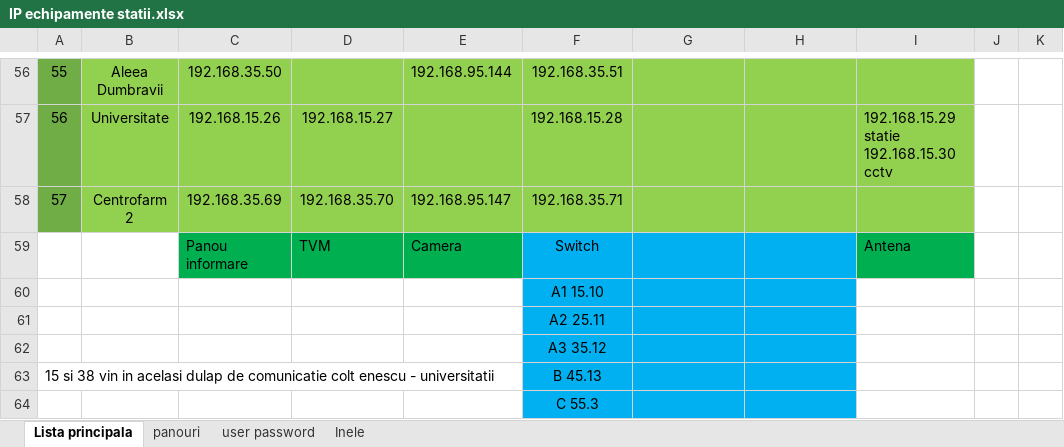
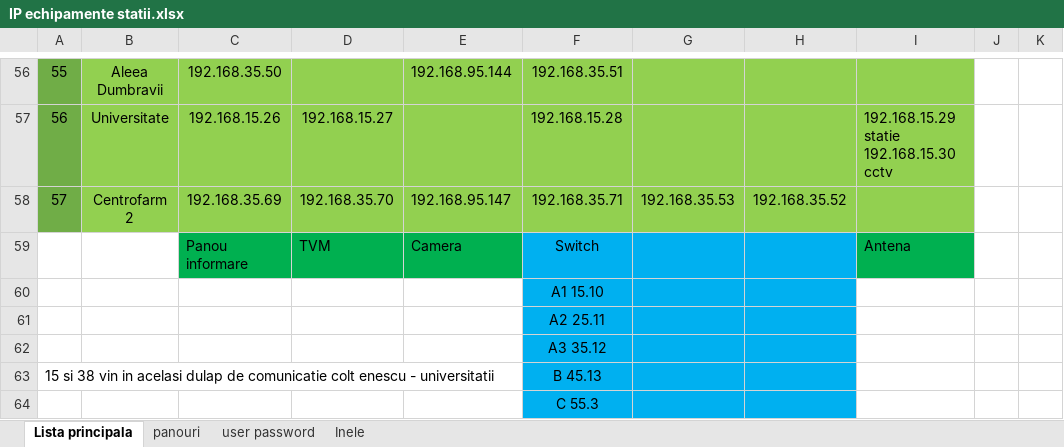
Before and after one commit to IonOleinic/TPL_Alerts2.0, an Excel workbook: lists/IP echipamente statii.xlsx, sheet Lista principala, drawn as a sheet; only a part is shown, gaps mark what is left out; values as stored, in another font and other column widths than the file's, no borders; the diff names each change by its address in the sheet, - before the commit and + after, or states it on an @@ line.

```diff
--- a/lists/IP echipamente statii.xlsx (sheet Lista principala)
+++ b/lists/IP echipamente statii.xlsx (sheet Lista principala)
-G58: (empty)
+G58: 192.168.35.53
-H58: (empty)
+H58: 192.168.35.52
```
Also changed, not shown: 5 other files.
